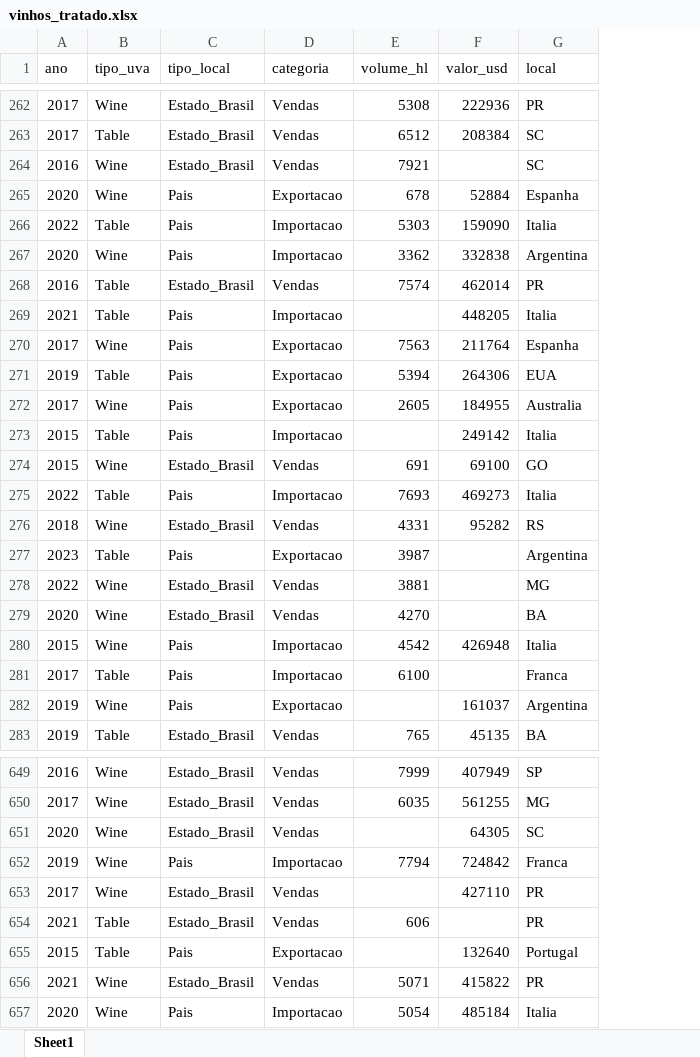
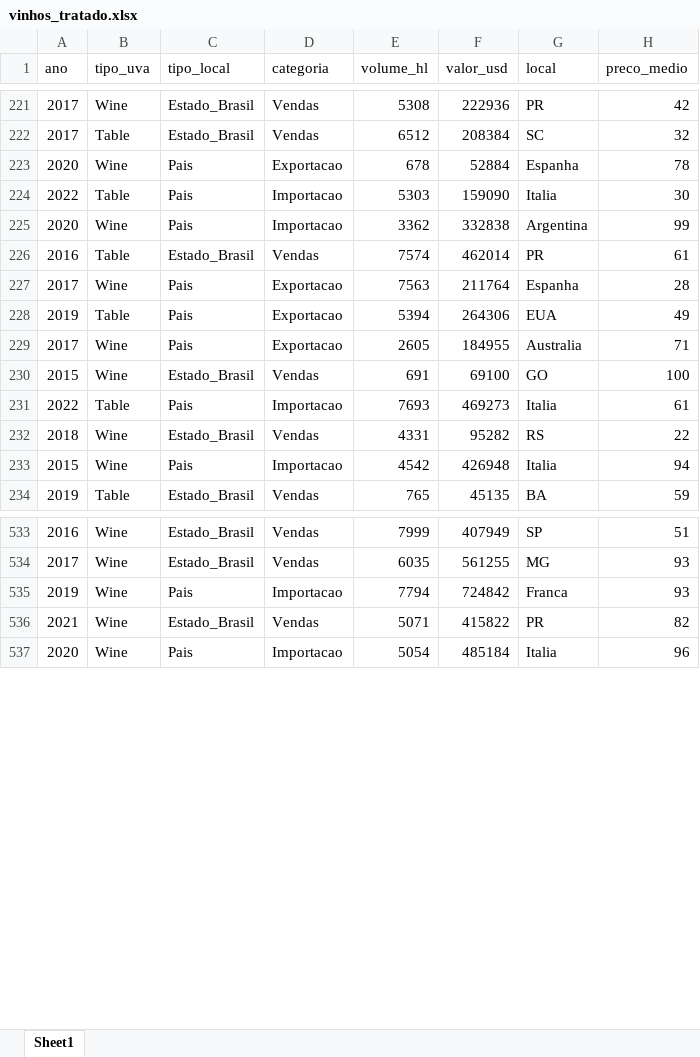
Before and after one commit to Jefferson05henrique/Projetos-Atividades_Python, an Excel workbook: DESAFIO/vinhos_tratado.xlsx, sheet Sheet1, drawn as a sheet; only a part is shown, gaps mark what is left out; values as stored, in another font and other column widths than the file's, no borders; removed rows and columns are numbered as before the commit, all else as after; the diff covers the shown part only; the diff names each change by its address in the sheet, - before the commit and + after, or states it on an @@ line.

Commit message:
feito o projeto de vinhos, agora é a temida parte do powerBI ... mds

```diff
--- a/DESAFIO/vinhos_tratado.xlsx (sheet Sheet1)
+++ b/DESAFIO/vinhos_tratado.xlsx (sheet Sheet1)
+column H (preco_medio), rows 221-234: 42 | 32 | 78 | 30 | 99 | 61 | 28 | 49 | 71 | 100 | 61 | 22 | 94 | 59; rows 533-537: 51 | 93 | 93 | 82 | 96
-row 264: 2016 | Wine | Estado_Brasil | Vendas | 7921 |  | SC
-row 269: 2021 | Table | Pais | Importacao |  | 448205 | Italia
-row 273: 2015 | Table | Pais | Importacao |  | 249142 | Italia
-row 277: 2023 | Table | Pais | Exportacao | 3987 |  | Argentina
-row 278: 2022 | Wine | Estado_Brasil | Vendas | 3881 |  | MG
-row 279: 2020 | Wine | Estado_Brasil | Vendas | 4270 |  | BA
-row 281: 2017 | Table | Pais | Importacao | 6100 |  | Franca
-row 282: 2019 | Wine | Pais | Exportacao |  | 161037 | Argentina
-row 651: 2020 | Wine | Estado_Brasil | Vendas |  | 64305 | SC
-row 653: 2017 | Wine | Estado_Brasil | Vendas |  | 427110 | PR
-row 654: 2021 | Table | Estado_Brasil | Vendas | 606 |  | PR
-row 655: 2015 | Table | Pais | Exportacao |  | 132640 | Portugal
```
Also changed, not shown: 128 removed rows elsewhere in this sheet, 5 other files.
